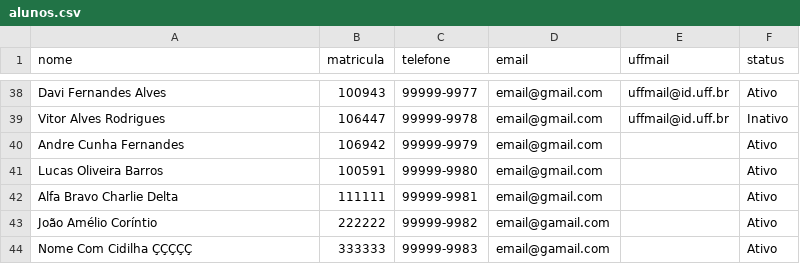
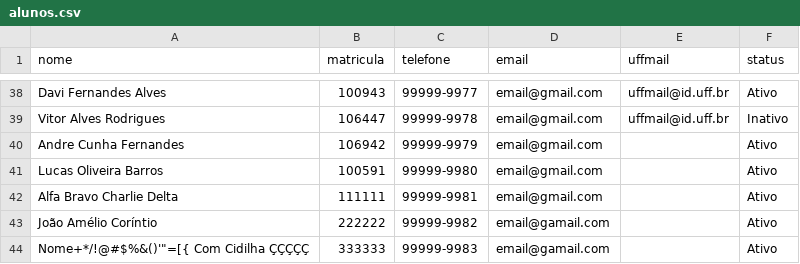
Before and after one commit to marcosestudo/desafio1_uffmail_generator, a CSV file: alunos.csv, drawn as a sheet; only a part is shown, gaps mark what is left out.

Commit message:
caracteres especiais inseridos no ultimo nome dos arquivos .csv pra testes

```diff
--- a/alunos.csv
+++ b/alunos.csv
@@ -43,2 +43,2 @@ Alfa Bravo Charlie Delta,111111,99999-9981,email@gmail.com,,Ativo
 João Amélio Coríntio,222222, 99999-9982,email@gamail.com,,Ativo
-Nome Com Cidilha ÇÇÇÇÇ,333333, 99999-9983,email@gamail.com,,Ativo
+"Nome+*/!@#$%&()'""=[{ Com Cidilha ÇÇÇÇÇ",333333, 99999-9983,email@gamail.com,,Ativo
```
Also changed, not shown: alunos_original.csv.
